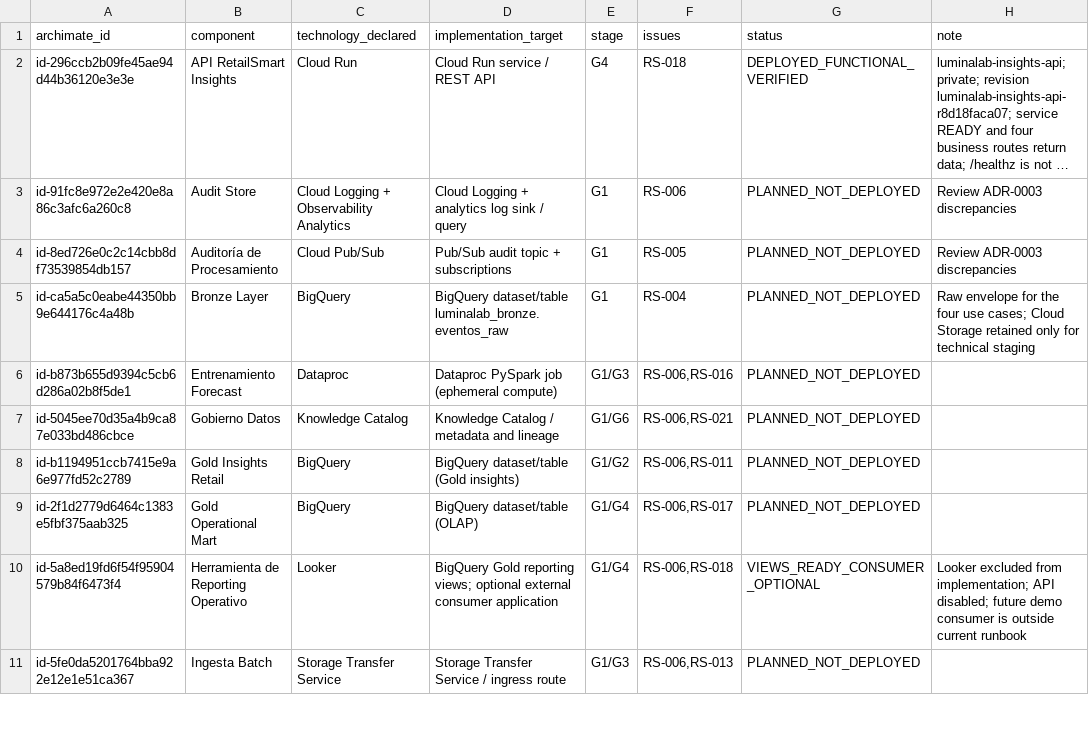
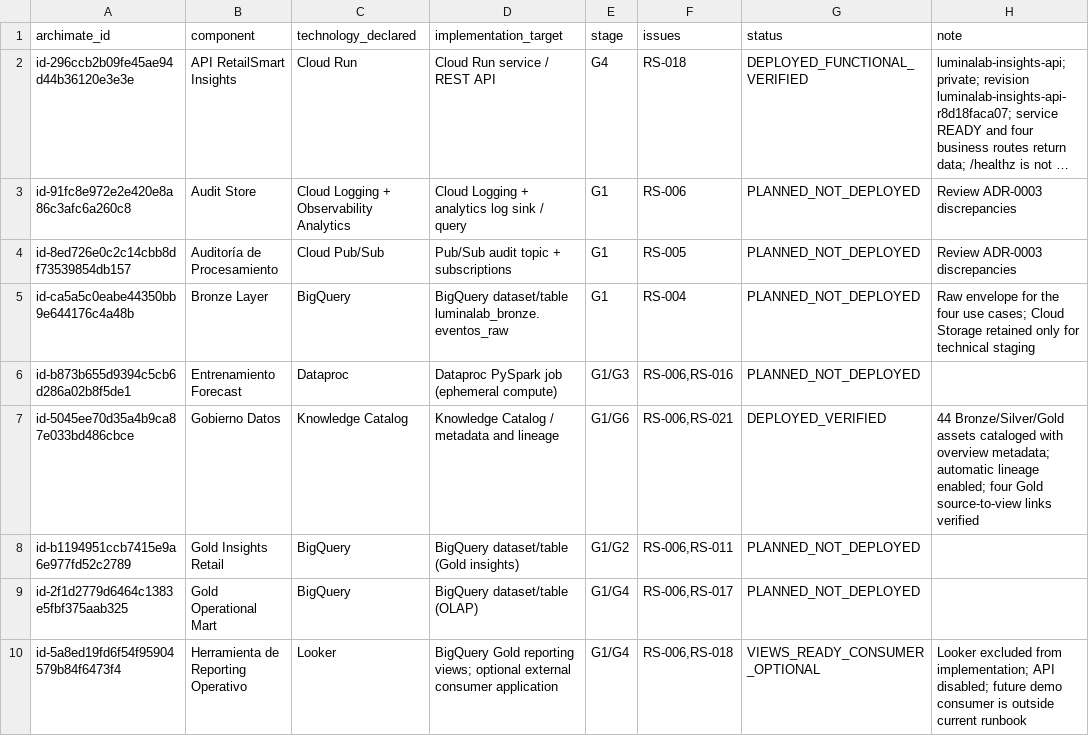
Before and after one commit to Codenid/lumina-lab, a CSV file: docs/view08-gcp-mapping.csv, drawn as a sheet; only a part is shown; the shorter side is filled out with more unchanged rows; long unchanged cells end in ….

Commit message:
feat: implement governance catalog and lineage

```diff
--- a/docs/view08-gcp-mapping.csv
+++ b/docs/view08-gcp-mapping.csv
@@ -6,3 +6,3 @@ id-ca5a5c0eabe44350bb9e644176c4a48b,Bronze Layer,BigQuery,BigQuery dataset/table
 id-b873b655d9394c5cb6d286a02b8f5de1,Entrenamiento Forecast,Dataproc,Dataproc PySpark job (ephemeral compute),G1/G3,"RS-006,RS-016",PLANNED_NOT_DEPLOYED,
-id-5045ee70d35a4b9ca87e033bd486cbce,Gobierno Datos,Knowledge Catalog,Knowledge Catalog / metadata and lineage,G1/G6,"RS-006,RS-021",PLANNED_NOT_DEPLOYED,
+id-5045ee70d35a4b9ca87e033bd486cbce,Gobierno Datos,Knowledge Catalog,Knowledge Catalog / metadata and lineage,G1/G6,"RS-006,RS-021",DEPLOYED_VERIFIED,"44 Bronze/Silver/Gold assets cataloged with overview metadata; automatic lineage enabled; four Gold source-to-view links verified"
 id-b1194951ccb7415e9a6e977fd52c2789,Gold Insights Retail,BigQuery,BigQuery dataset/table (Gold insights),G1/G2,"RS-006,RS-011",PLANNED_NOT_DEPLOYED,
```
Also changed, not shown: docs/script_componentes.csv, 9 other files.
